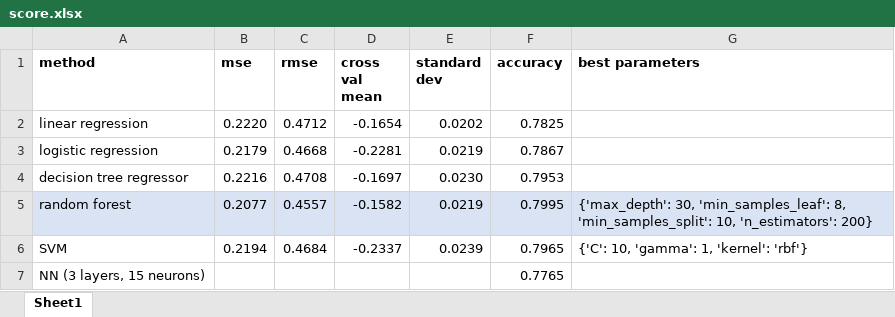
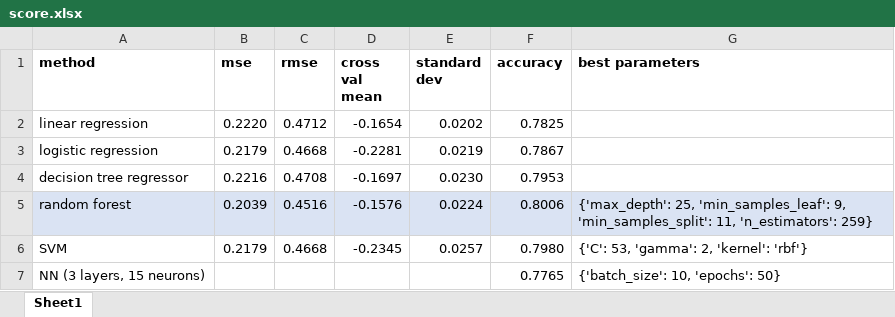
Before and after one commit to dominika01/pain-detection-cats, an Excel workbook: score.xlsx, sheet Sheet1, drawn as a sheet; values as stored, in another font and other column widths than the file's, no borders; the diff names each change by its address in the sheet, - before the commit and + after, or states it on an @@ line.

Commit message:
tuned hyperparameters

```diff
--- a/score.xlsx (sheet Sheet1)
+++ b/score.xlsx (sheet Sheet1)
-B5 (mse): 0.2077
+B5 (mse): 0.2039
-C5 (rmse): 0.4557
+C5 (rmse): 0.4516
-D5 (cross val mean): -0.1582
+D5 (cross val mean): -0.1576
-E5 (standard dev): 0.0219
+E5 (standard dev): 0.0224
-F5 (accuracy): 0.7995
+F5 (accuracy): 0.8006
-G5 (best parameters): {'max_depth': 30, 'min_samples_leaf': 8, 'min_samples_split': 10, 'n_estimators': 200}
+G5 (best parameters): {'max_depth': 25, 'min_samples_leaf': 9, 'min_samples_split': 11, 'n_estimators': 259}
-B6 (mse): 0.2194
+B6 (mse): 0.2179
-C6 (rmse): 0.4684
+C6 (rmse): 0.4668
-D6 (cross val mean): -0.2337
+D6 (cross val mean): -0.2345
-E6 (standard dev): 0.0239
+E6 (standard dev): 0.0257
-F6 (accuracy): 0.7965
+F6 (accuracy): 0.7980
-G6 (best parameters): {'C': 10, 'gamma': 1, 'kernel': 'rbf'}
+G6 (best parameters): {'C': 53, 'gamma': 2, 'kernel': 'rbf'}
-G7 (best parameters): (empty)
+G7 (best parameters): {'batch_size': 10, 'epochs': 50}
```
